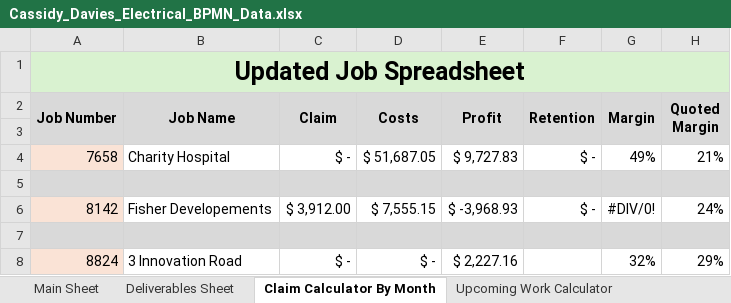
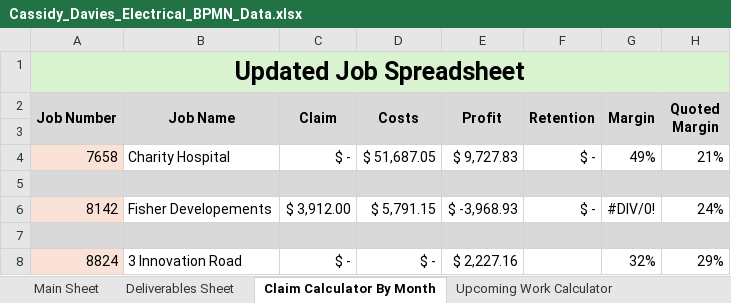
Before and after one commit to felixkwan2901/excel-dashboard, an Excel workbook: Cassidy_Davies_Electrical_BPMN_Data.xlsx, sheet Claim Calculator By Month, drawn as a sheet; only a part is shown; values as stored, in another font and other column widths than the file's, no borders; conditional formats not drawn; the diff names each change by its address in the sheet, - before the commit and + after, or states it on an @@ line.

```diff
--- a/Cassidy_Davies_Electrical_BPMN_Data.xlsx (sheet Claim Calculator By Month)
+++ b/Cassidy_Davies_Electrical_BPMN_Data.xlsx (sheet Claim Calculator By Month)
-D6 (Costs): $ 7,555.15
+D6 (Costs): $ 5,791.15
```
Also changed, not shown: sheet Deliverables Sheet, 4 other files.
